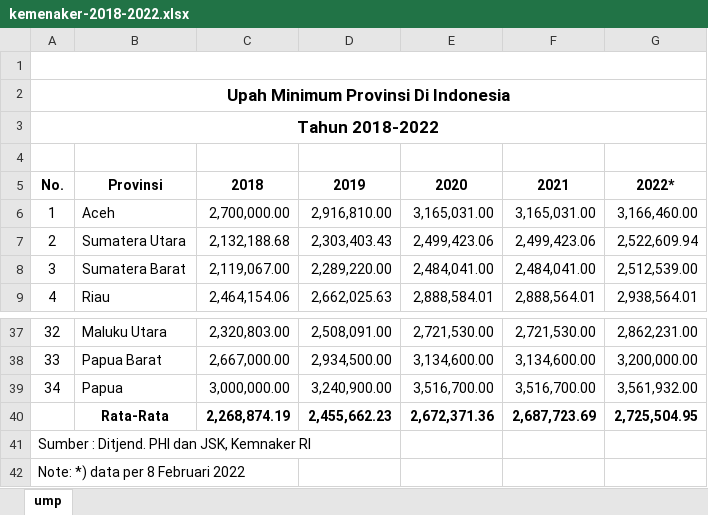
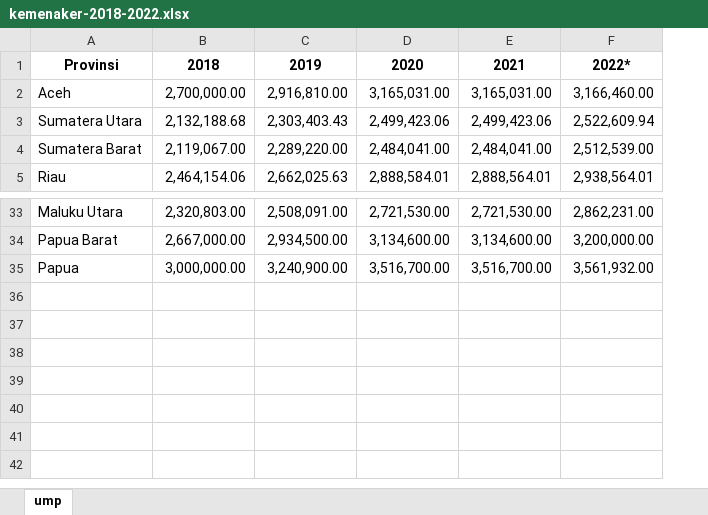
Before and after one commit to datawithalvin/indonesia-provinces-minimum-wage, an Excel workbook: datasets/raw/kemenaker-2018-2022.xlsx, sheet ump, drawn as a sheet; only a part is shown, gaps mark what is left out; values as stored, in another font and other column widths than the file's, no borders; removed rows and columns are numbered as before the commit, all else as after; the diff names each change by its address in the sheet, - before the commit and + after, or states it on an @@ line.

```diff
--- a/datasets/raw/kemenaker-2018-2022.xlsx (sheet ump)
+++ b/datasets/raw/kemenaker-2018-2022.xlsx (sheet ump)
-column A, rows 5-9: No. | 1 | 2 | 3 | 4; rows 37-39: 32 | 33 | 34
-row 1: (empty)
-row 2: Upah Minimum Provinsi Di Indonesia
-row 3: Tahun 2018-2022
-row 4: (empty)
-row 40:  | Rata-Rata | 2,268,874.19 | 2,455,662.23 | 2,672,371.36 | 2,687,723.69 | 2,725,504.95
-row 41: Sumber : Ditjend. PHI dan JSK, Kemnaker RI
-row 42: Note: *) data per 8 Februari 2022
```
Also changed, not shown: datasets/raw/databoks-aug-2022.xlsx, datasets/raw/upah-minimum-2023.xlsx, 1 other file.
